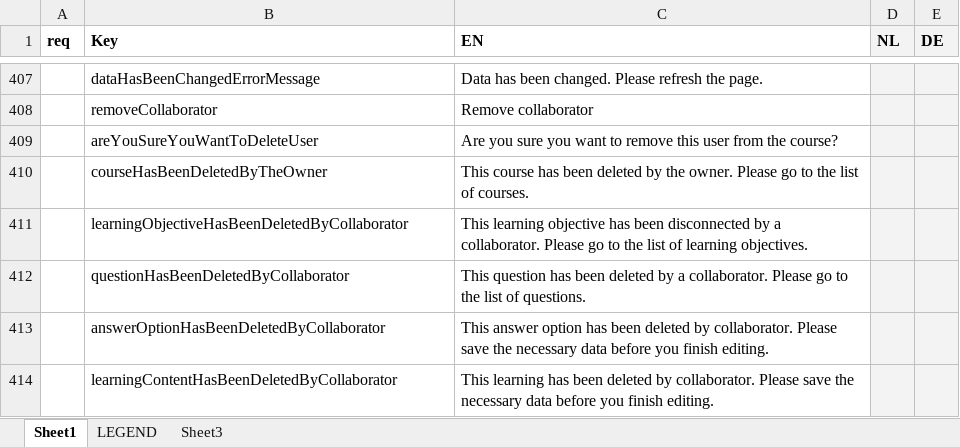
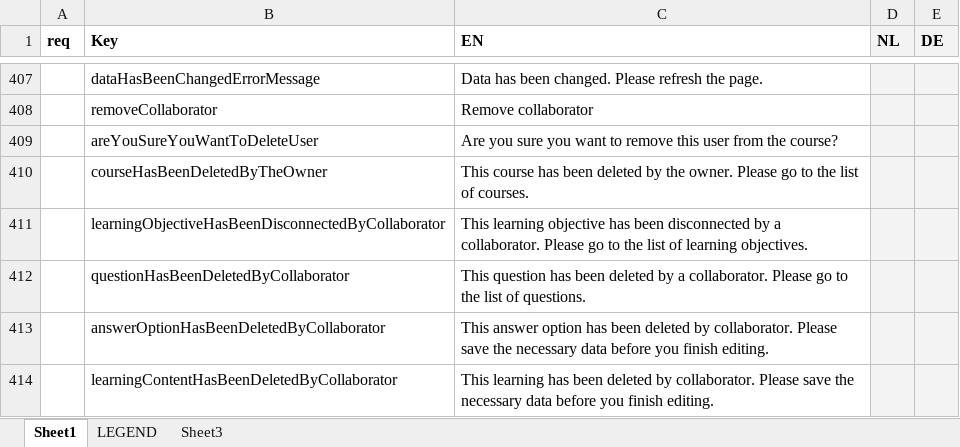
Before and after one commit to jaw4ik/assessment, an Excel workbook: sources/easygenerator.Web/App/localization/resources.xlsx, sheet Sheet1, drawn as a sheet; only a part is shown, gaps mark what is left out; values as stored, in another font and other column widths than the file's, no borders; the diff names each change by its address in the sheet, - before the commit and + after, or states it on an @@ line.

Commit message:
EWD-23649 - Apply question changes immediately - learning content
Former-commit-id: 843f00211cddb726c497881cff828420591bc170

```diff
--- a/sources/easygenerator.Web/App/localization/resources.xlsx (sheet Sheet1)
+++ b/sources/easygenerator.Web/App/localization/resources.xlsx (sheet Sheet1)
-B411 (Key): learningObjectiveHasBeenDeletedByCollaborator
+B411 (Key): learningObjectiveHasBeenDisconnectedByCollaborator
```
Also changed, not shown: 2 other files.
